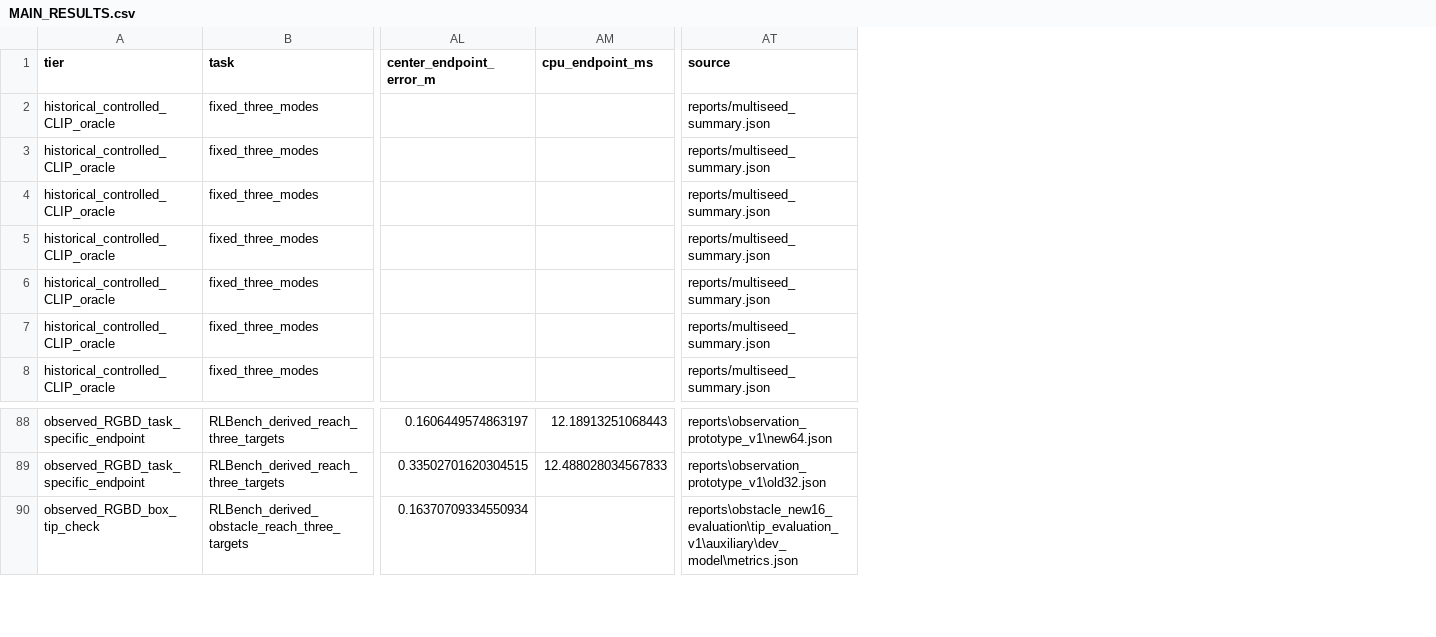
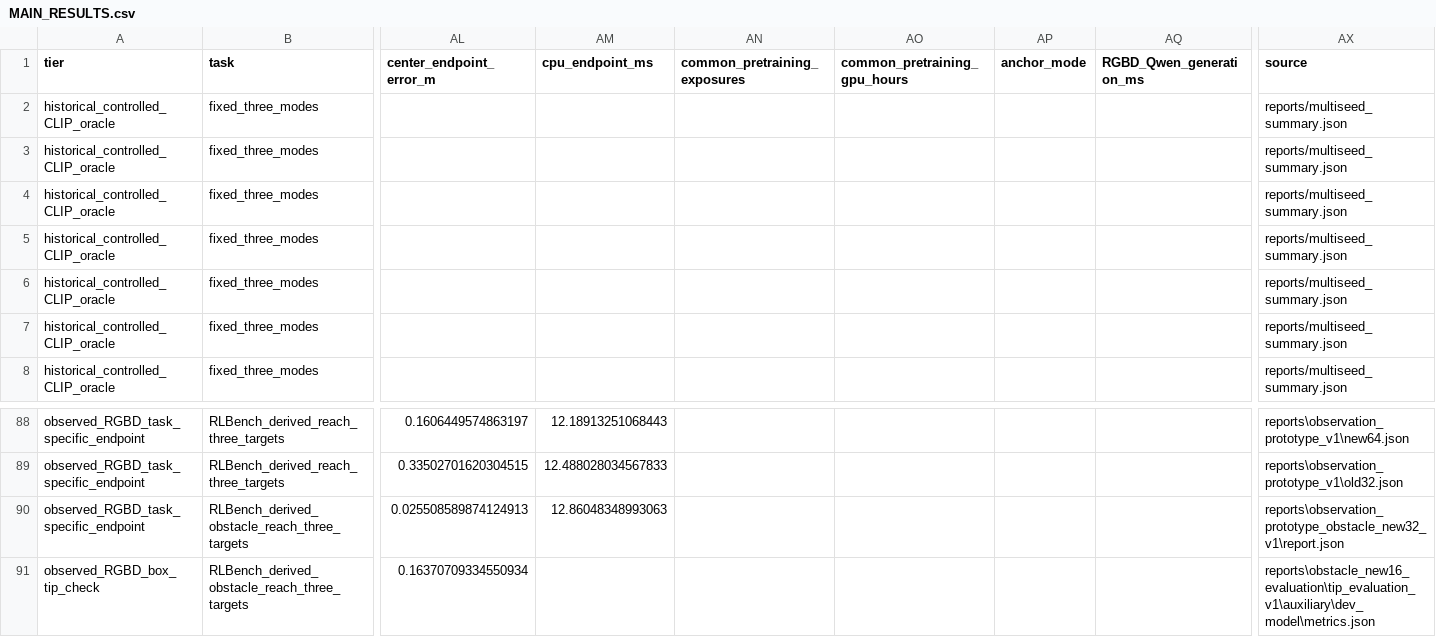
Before and after one commit to Mayyoungyoung/dp_vl_1, a CSV file: reports/MAIN_RESULTS.csv, drawn as a sheet; only a part is shown, gaps mark what is left out; rows hold the shown columns only; the diff names each change by its address in the sheet, - before the commit and + after, or states it on an @@ line.

Commit message:
research: isolate multimodal coordinate averaging with an observed-point anchor control

```diff
--- a/reports/MAIN_RESULTS.csv
+++ b/reports/MAIN_RESULTS.csv
+column AN (common_pretraining_exposures), empty
+column AO (common_pretraining_gpu_hours), empty
+column AP (anchor_mode), empty
+column AQ (RGBD_Qwen_generation_ms), empty
+row 90: observed_RGBD_task_specific_endpoint | RLBench_derived_obstacle_reach_three_targets | 0.025508589874124913 | 12.86048348993063 |  |  |  |  | reports\observation_prototype_obstacle_new32_v1\report.json
```
Also changed, not shown: 19 other files.
